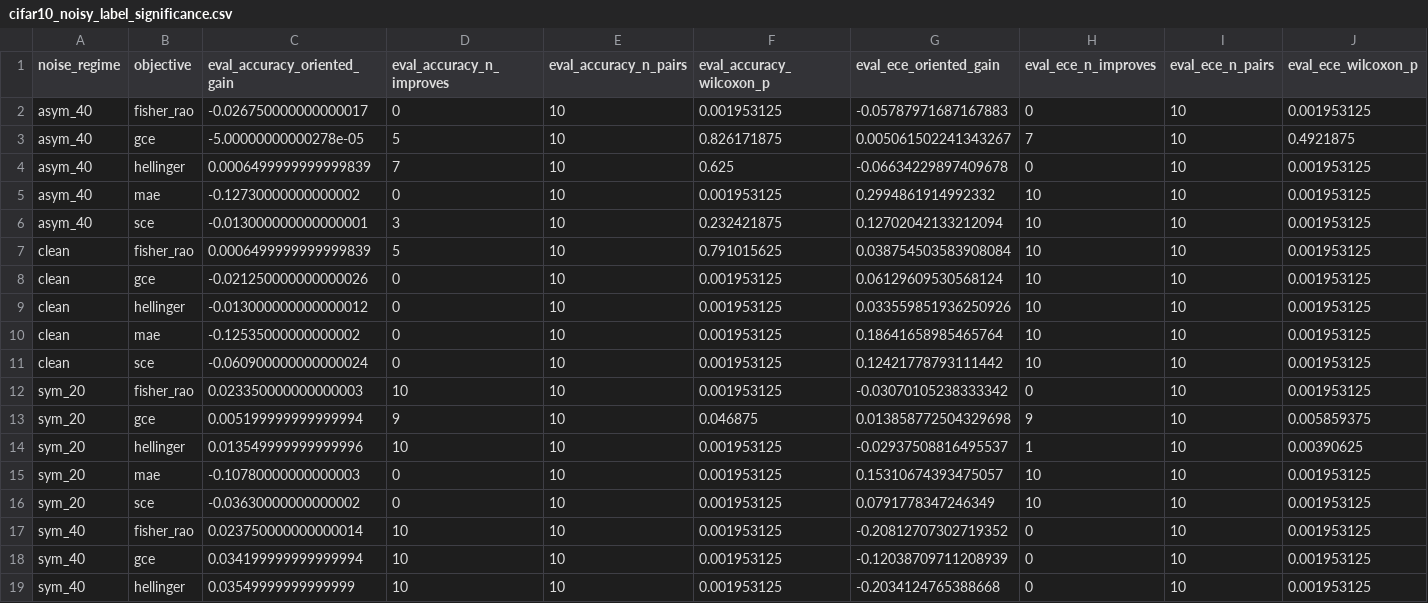
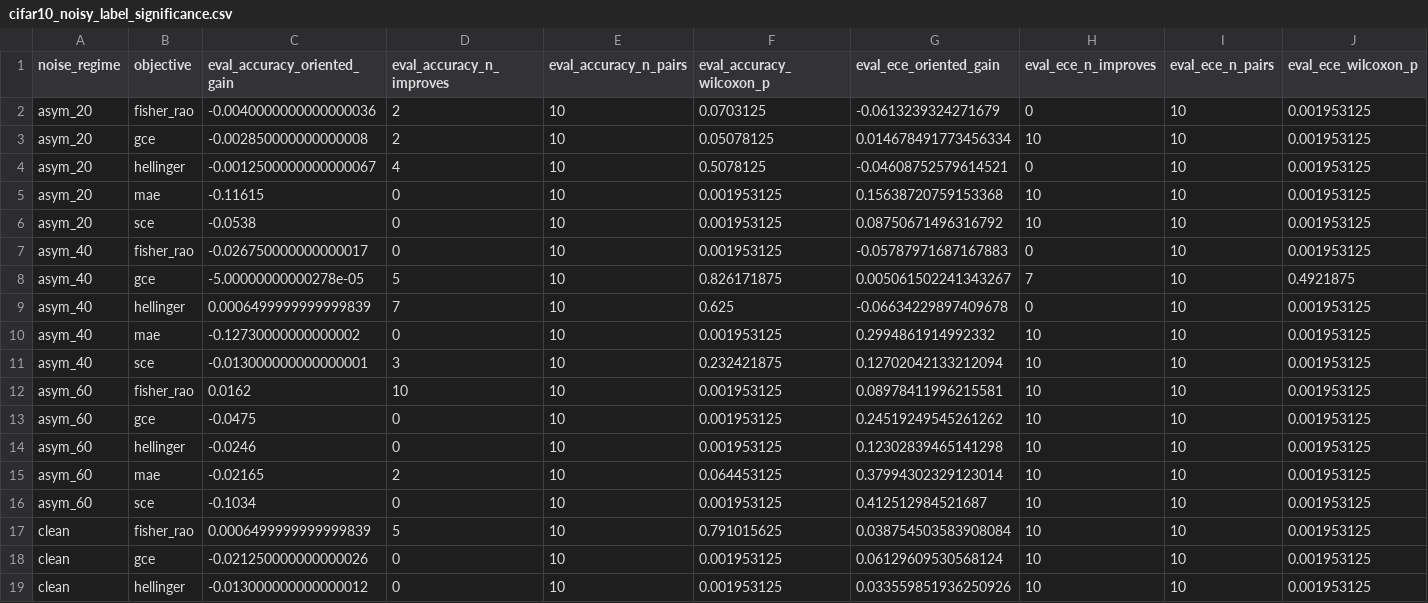
Before and after one commit to mbottoni/fisher-rao-ml, a CSV file: reports/results/cifar10_noisy_label_significance.csv, drawn as a sheet; only a part is shown; the shorter side is filled out with more unchanged rows; rows hold the shown columns only; the diff names each change by its address in the sheet, - before the commit and + after, or states it on an @@ line.

```diff
--- a/reports/results/cifar10_noisy_label_significance.csv
+++ b/reports/results/cifar10_noisy_label_significance.csv
+row 2: asym_20 | fisher_rao | -0.0040000000000000036 | 2 | 10 | 0.0703125 | -0.0613239324271679 | 0 | 10 | 0.001953125
+row 3: asym_20 | gce | -0.002850000000000008 | 2 | 10 | 0.05078125 | 0.014678491773456334 | 10 | 10 | 0.001953125
+row 4: asym_20 | hellinger | -0.0012500000000000067 | 4 | 10 | 0.5078125 | -0.04608752579614521 | 0 | 10 | 0.001953125
+row 5: asym_20 | mae | -0.11615 | 0 | 10 | 0.001953125 | 0.15638720759153368 | 10 | 10 | 0.001953125
+row 6: asym_20 | sce | -0.0538 | 0 | 10 | 0.001953125 | 0.08750671496316792 | 10 | 10 | 0.001953125
+row 12: asym_60 | fisher_rao | 0.0162 | 10 | 10 | 0.001953125 | 0.08978411996215581 | 10 | 10 | 0.001953125
+row 13: asym_60 | gce | -0.0475 | 0 | 10 | 0.001953125 | 0.24519249545261262 | 10 | 10 | 0.001953125
+row 14: asym_60 | hellinger | -0.0246 | 0 | 10 | 0.001953125 | 0.12302839465141298 | 10 | 10 | 0.001953125
+row 15: asym_60 | mae | -0.02165 | 2 | 10 | 0.064453125 | 0.37994302329123014 | 10 | 10 | 0.001953125
+row 16: asym_60 | sce | -0.1034 | 0 | 10 | 0.001953125 | 0.412512984521687 | 10 | 10 | 0.001953125
```
Also changed, not shown: reports/results/cifar10_noisy_label_aggregated.csv, 10 other files.
